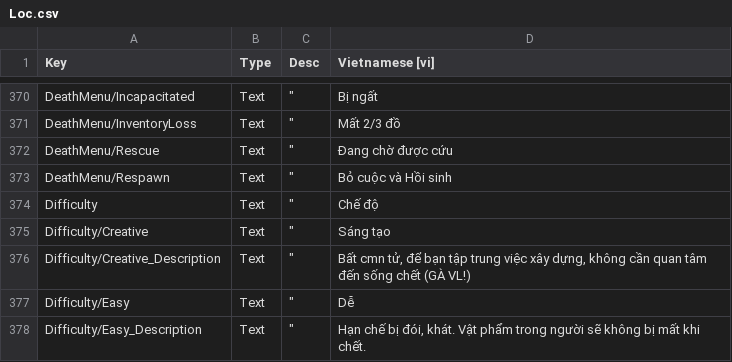
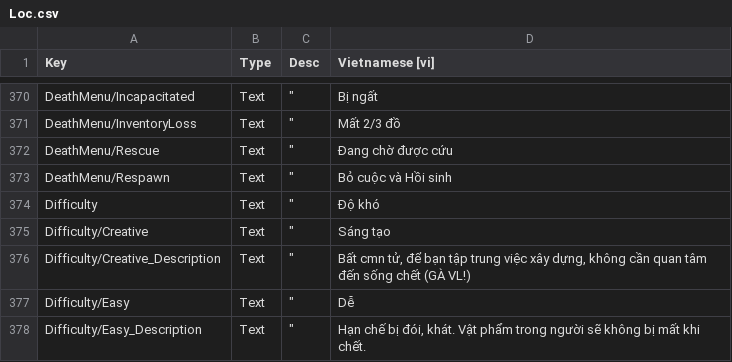
Before and after one commit to alvin3915/Vietnamese_Language, a CSV file: Loc.csv, drawn as a sheet; only a part is shown, gaps mark what is left out.

Commit message:
Update Loc.csv

```diff
--- a/Loc.csv
+++ b/Loc.csv
@@ -373,3 +373,3 @@ DeathMenu/Rescue;"Text";"""";"Đang chờ được cứu"
 DeathMenu/Respawn;"Text";"""";"Bỏ cuộc và Hồi sinh"
-Difficulty;"Text";"""";"Chế độ"
+Difficulty;"Text";"""";"Độ khó"
 Difficulty/Creative;"Text";"""";"Sáng tạo"
```
